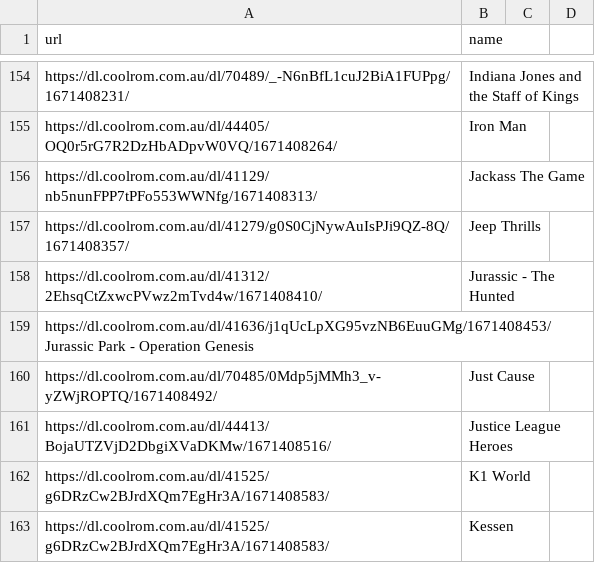
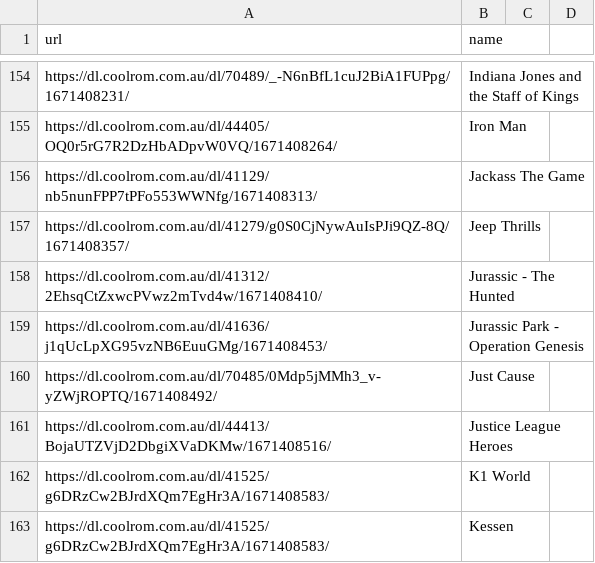
Before and after one commit to lipe14-ops/isostore, a CSV file: res/games-mirror-list.csv, drawn as a sheet; only a part is shown, gaps mark what is left out; removed rows and columns are numbered as before the commit, all else as after; the diff names each change by its address in the sheet, - before the commit and + after, or states it on an @@ line.

Commit message:
fix: game list dependencies.

```diff
--- a/res/games-mirror-list.csv
+++ b/res/games-mirror-list.csv
-row 159: https://dl.coolrom.com.au/dl/41636/j1qUcLpXG95vzNB6EuuGMg/1671408453/Jurassic Park - Operation Genesis
+row 159: https://dl.coolrom.com.au/dl/41636/j1qUcLpXG95vzNB6EuuGMg/1671408453/ | Jurassic Park - Operation Genesis
```
Also changed, not shown: 1 other file.
